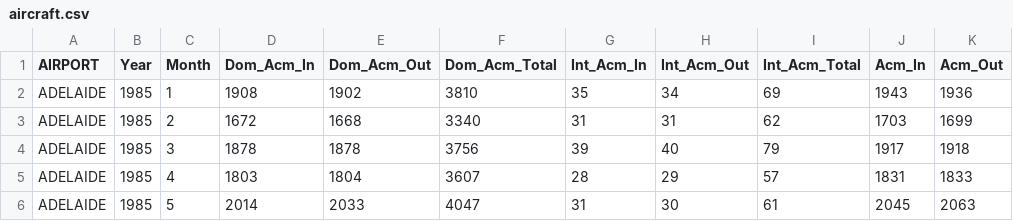
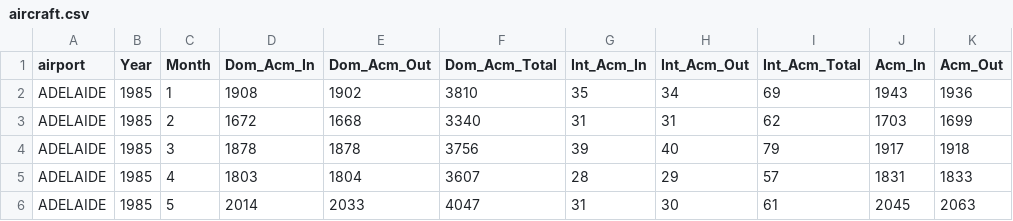
Before and after one commit to asol0014/FIT3179, a CSV file: W9_homework/data/aircraft.csv, drawn as a sheet; only a part is shown; the diff names each change by its address in the sheet, - before the commit and + after, or states it on an @@ line.

Commit message:
added transformations to airport dataset

```diff
--- a/W9_homework/data/aircraft.csv
+++ b/W9_homework/data/aircraft.csv
-A1: AIRPORT
+A1: airport
```
Also changed, not shown: 3 other files.
